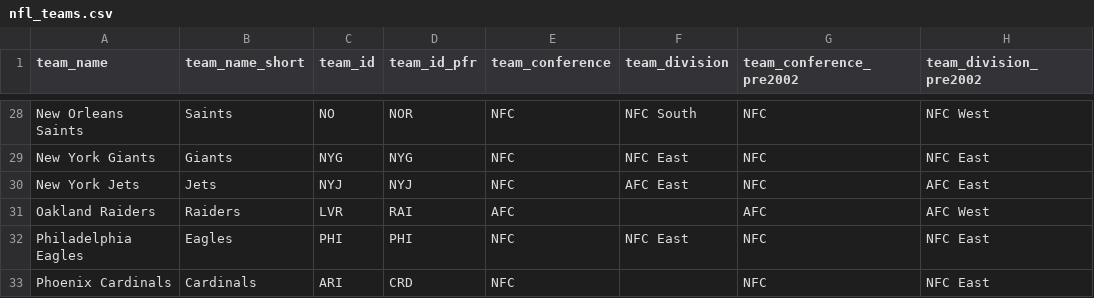
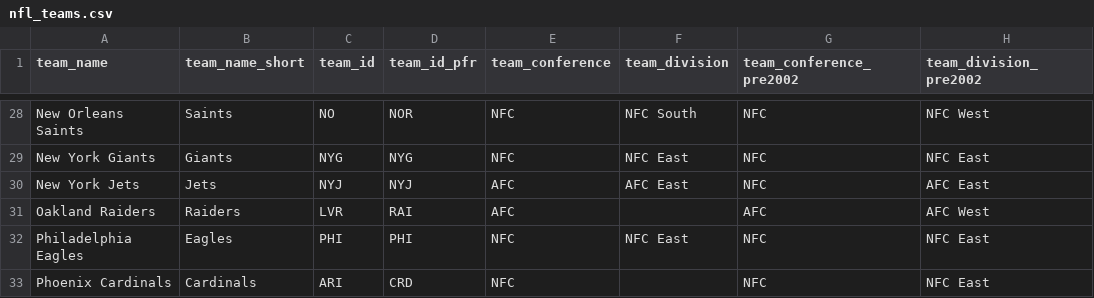
Before and after one commit to amcritchie/boodle_scraper, a CSV file: lib/kaggle/nfl_teams.csv, drawn as a sheet; only a part is shown, gaps mark what is left out.

Commit message:
Team color population

```diff
--- a/lib/kaggle/nfl_teams.csv
+++ b/lib/kaggle/nfl_teams.csv
@@ -29,3 +29,3 @@ New Orleans Saints,Saints,NO,NOR,NFC,NFC South,NFC,NFC West
 New York Giants,Giants,NYG,NYG,NFC,NFC East,NFC,NFC East
-New York Jets,Jets,NYJ,NYJ,NFC,AFC East,NFC,AFC East
+New York Jets,Jets,NYJ,NYJ,AFC,AFC East,NFC,AFC East
 Oakland Raiders,Raiders,LVR,RAI,AFC,,AFC,AFC West
```
Also changed, not shown: 12 other files.
